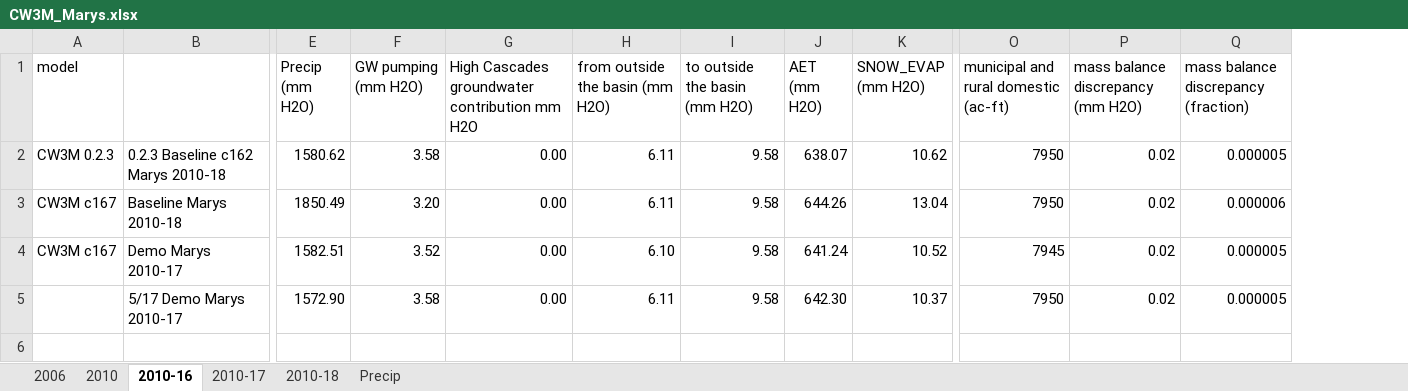
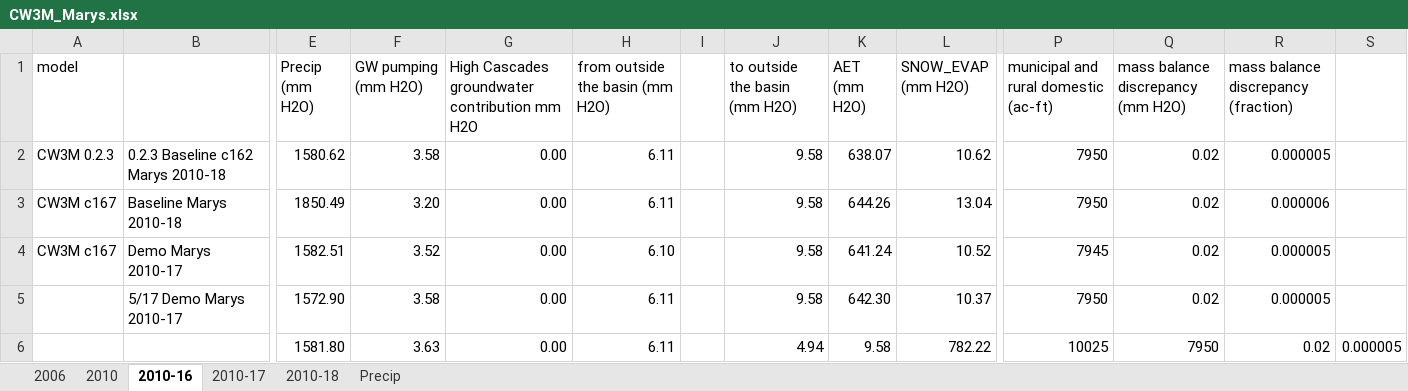
Before and after one commit to DavidConklin1947/CW3M, an Excel workbook: DataCW3M/RegressionTesting/CW3M_Marys.xlsx, sheet 2010-16, drawn as a sheet; only a part is shown, gaps mark what is left out; values as stored, in another font and other column widths than the file's, no borders; rows hold the shown columns only; the diff names each change by its address in the sheet, - before the commit and + after, or states it on an @@ line.

```diff
--- a/DataCW3M/RegressionTesting/CW3M_Marys.xlsx (sheet 2010-16)
+++ b/DataCW3M/RegressionTesting/CW3M_Marys.xlsx (sheet 2010-16)
+column I, empty
+column S, empty
+row 6:  |  | 1581.80 | 3.63 | 0.00 | 6.11 |  | 4.94 | 9.58 | 782.22 | 10025 | 7950 | 0.02 | 0.000005
```
Also changed, not shown: sheet 2010-18, DataCW3M/RegressionTesting/CW3M_McKenzie.xlsx, 11 other files.
